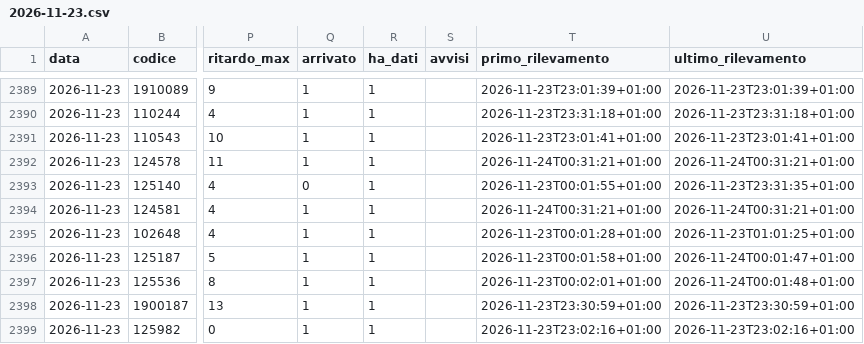
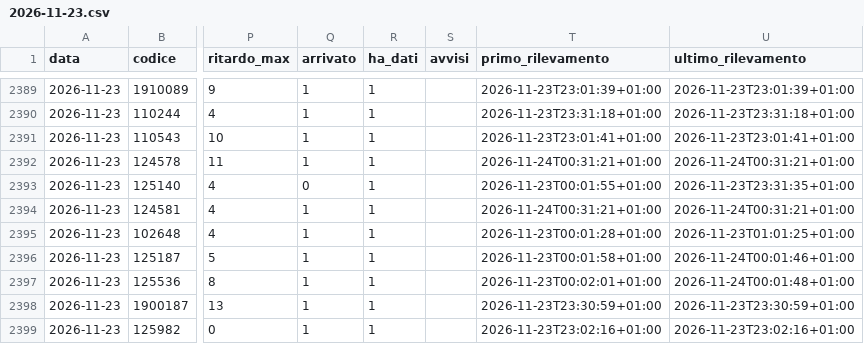
Before and after one commit to Easyinve/trenord-ritardi, a CSV file: archivio/2026-11-23.csv, drawn as a sheet; only a part is shown, gaps mark what is left out; the diff names each change by its address in the sheet, - before the commit and + after, or states it on an @@ line.

```diff
--- a/archivio/2026-11-23.csv
+++ b/archivio/2026-11-23.csv
-U2396 (ultimo_rilevamento): 2026-11-24T00:01:47+01:00
+U2396 (ultimo_rilevamento): 2026-11-24T00:01:46+01:00
```
Also changed, not shown: archivio/mensile.csv, archivio/riepilogo.csv, 1 other file.
